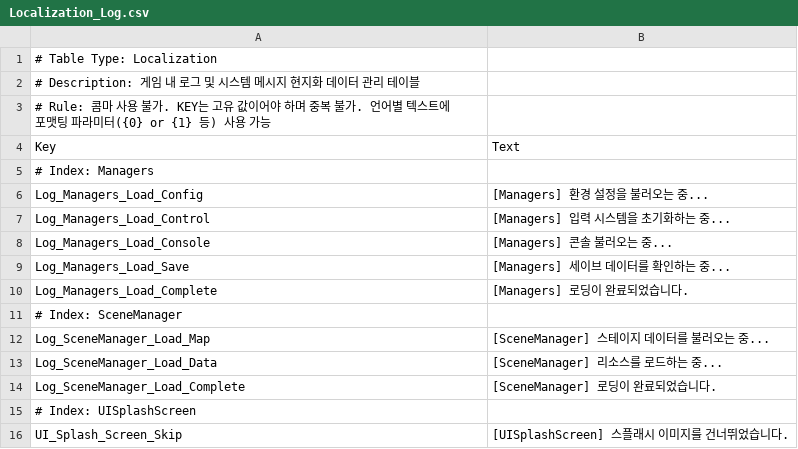
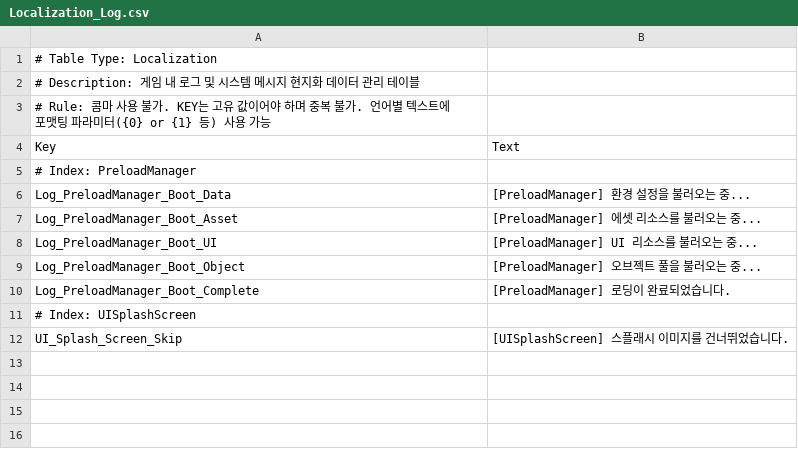
Before and after one commit to 99blanc/LateForDinner_Unity_CSharp, a CSV file: LateForDinner/Assets/Editor/Tables/Localization_Log.csv, drawn as a sheet.

```diff
--- a/LateForDinner/Assets/Editor/Tables/Localization_Log.csv
+++ b/LateForDinner/Assets/Editor/Tables/Localization_Log.csv
@@ -4,12 +4,8 @@
 Key,Text
-# Index: Managers,
-Log_Managers_Load_Config,[Managers] 환경 설정을 불러오는 중...
-Log_Managers_Load_Control,[Managers] 입력 시스템을 초기화하는 중...
-Log_Managers_Load_Console,[Managers] 콘솔 불러오는 중...
-Log_Managers_Load_Save,[Managers] 세이브 데이터를 확인하는 중...
-Log_Managers_Load_Complete,[Managers] 로딩이 완료되었습니다.
-# Index: SceneManager,
-Log_SceneManager_Load_Map,[SceneManager] 스테이지 데이터를 불러오는 중...
-Log_SceneManager_Load_Data,[SceneManager] 리소스를 로드하는 중...
-Log_SceneManager_Load_Complete,[SceneManager] 로딩이 완료되었습니다.
+# Index: PreloadManager,
+Log_PreloadManager_Boot_Data,[PreloadManager] 환경 설정을 불러오는 중...
+Log_PreloadManager_Boot_Asset,[PreloadManager] 에셋 리소스를 불러오는 중...
+Log_PreloadManager_Boot_UI,[PreloadManager] UI 리소스를 불러오는 중...
+Log_PreloadManager_Boot_Object,[PreloadManager] 오브젝트 풀을 불러오는 중...
+Log_PreloadManager_Boot_Complete,[PreloadManager] 로딩이 완료되었습니다.
 # Index: UISplashScreen,
```
Also changed, not shown: LateForDinner/Assets/Editor/Tables/Localization_UI.csv, 53 other files.
